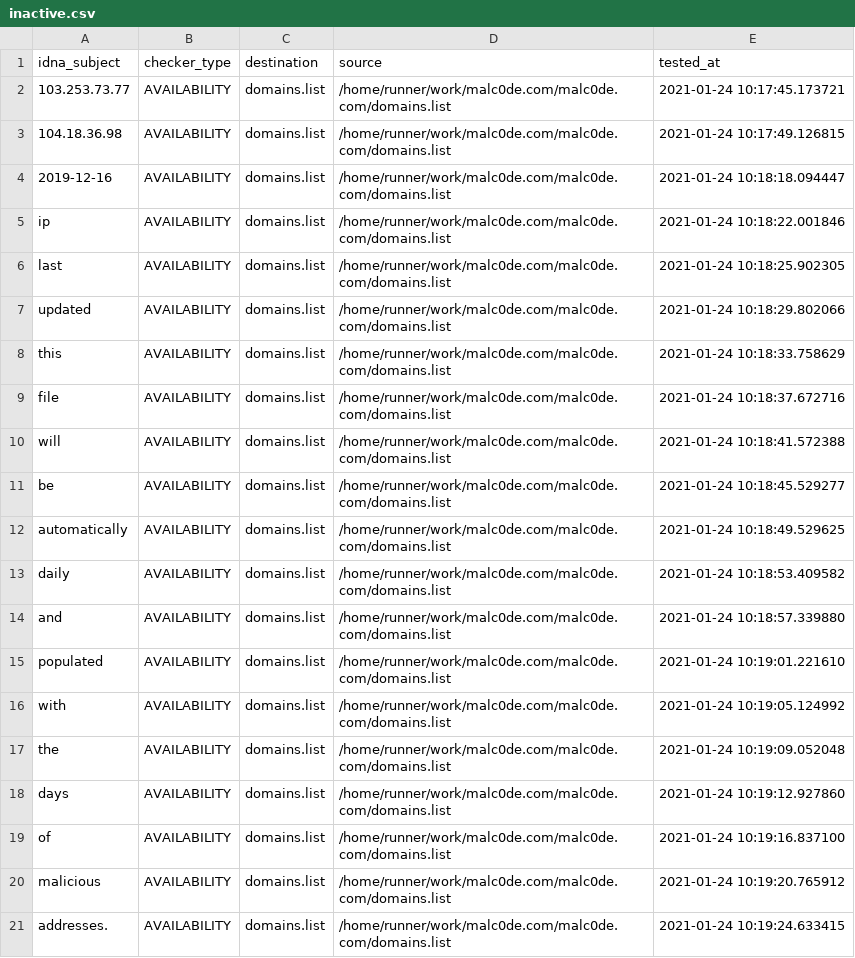
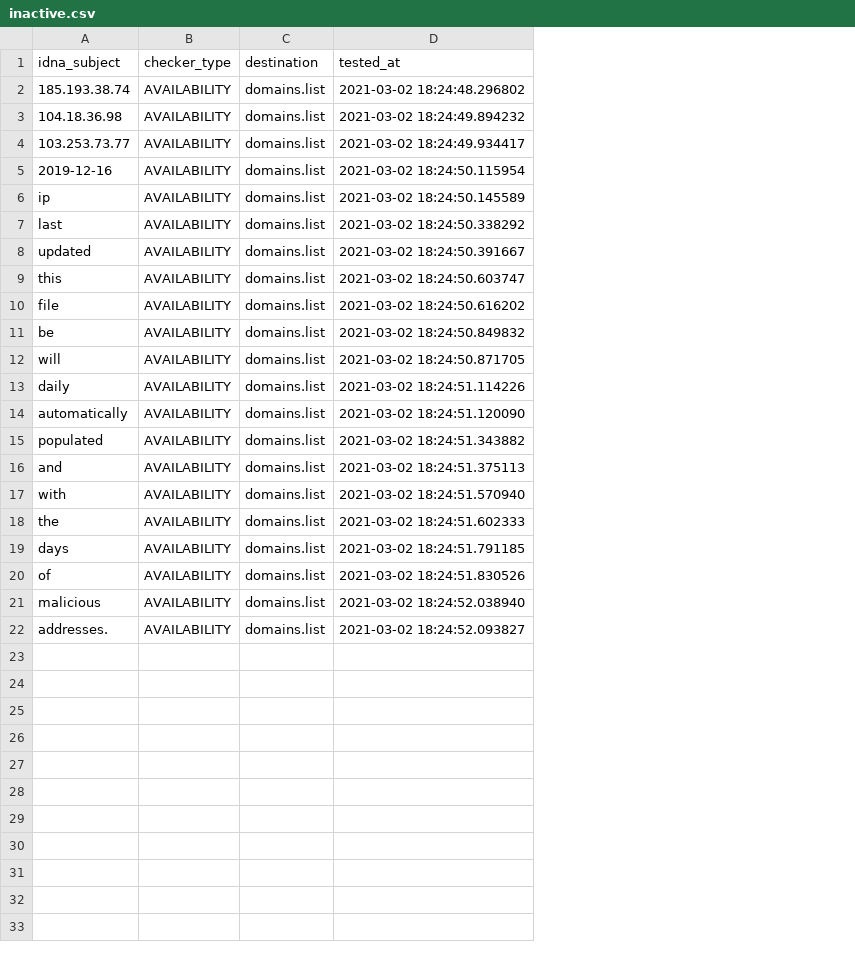
Before and after one commit to Ultimate-Hosts-Blacklist/malc0de.com, a CSV file: .pyfunceble/inactive.csv, drawn as a sheet; removed rows and columns are numbered as before the commit, all else as after; the diff names each change by its address in the sheet, - before the commit and + after, or states it on an @@ line.

```diff
--- a/.pyfunceble/inactive.csv
+++ b/.pyfunceble/inactive.csv
-column D (source), rows 2-14: all /home/runner/work/malc0de.com/malc0de.com/domains.list; rows 16-21: all /home/runner/work/malc0de.com/malc0de.com/domains.list
-A2 (idna_subject): 103.253.73.77
+A2 (idna_subject): 185.193.38.74
-D2 (tested_at): 2021-01-24 10:17:45.173721
+D2 (tested_at): 2021-03-02 18:24:48.296802
-D3 (tested_at): 2021-01-24 10:17:49.126815
+D3 (tested_at): 2021-03-02 18:24:49.894232
+row 4: 103.253.73.77 | AVAILABILITY | domains.list | 2021-03-02 18:24:49.934417
-D5 (tested_at): 2021-01-24 10:18:18.094447
+D5 (tested_at): 2021-03-02 18:24:50.115954
-D6 (tested_at): 2021-01-24 10:18:22.001846
+D6 (tested_at): 2021-03-02 18:24:50.145589
-D7 (tested_at): 2021-01-24 10:18:25.902305
+D7 (tested_at): 2021-03-02 18:24:50.338292
-D8 (tested_at): 2021-01-24 10:18:29.802066
+D8 (tested_at): 2021-03-02 18:24:50.391667
-D9 (tested_at): 2021-01-24 10:18:33.758629
+D9 (tested_at): 2021-03-02 18:24:50.603747
-D10 (tested_at): 2021-01-24 10:18:37.672716
+D10 (tested_at): 2021-03-02 18:24:50.616202
+row 11: be | AVAILABILITY | domains.list | 2021-03-02 18:24:50.849832
-D12 (tested_at): 2021-01-24 10:18:41.572388
+D12 (tested_at): 2021-03-02 18:24:50.871705
-A13 (idna_subject): be
+A13 (idna_subject): daily
-D13 (tested_at): 2021-01-24 10:18:45.529277
+D13 (tested_at): 2021-03-02 18:24:51.114226
-D14 (tested_at): 2021-01-24 10:18:49.529625
+D14 (tested_at): 2021-03-02 18:24:51.120090
-A15 (idna_subject): daily
+A15 (idna_subject): populated
-D15 (tested_at): 2021-01-24 10:18:53.409582
+D15 (tested_at): 2021-03-02 18:24:51.343882
-D16 (tested_at): 2021-01-24 10:18:57.339880
+D16 (tested_at): 2021-03-02 18:24:51.375113
-row 15: populated | AVAILABILITY | domains.list | /home/runner/work/malc0de.com/malc0de.com/domains.list | 2021-01-24 10:19:01.221610
-D17 (tested_at): 2021-01-24 10:19:05.124992
+D17 (tested_at): 2021-03-02 18:24:51.570940
-D18 (tested_at): 2021-01-24 10:19:09.052048
+D18 (tested_at): 2021-03-02 18:24:51.602333
-D19 (tested_at): 2021-01-24 10:19:12.927860
+D19 (tested_at): 2021-03-02 18:24:51.791185
-D20 (tested_at): 2021-01-24 10:19:16.837100
+D20 (tested_at): 2021-03-02 18:24:51.830526
-D21 (tested_at): 2021-01-24 10:19:20.765912
+D21 (tested_at): 2021-03-02 18:24:52.038940
-D22 (tested_at): 2021-01-24 10:19:24.633415
+D22 (tested_at): 2021-03-02 18:24:52.093827
```
Also changed, not shown: 19 other files.
